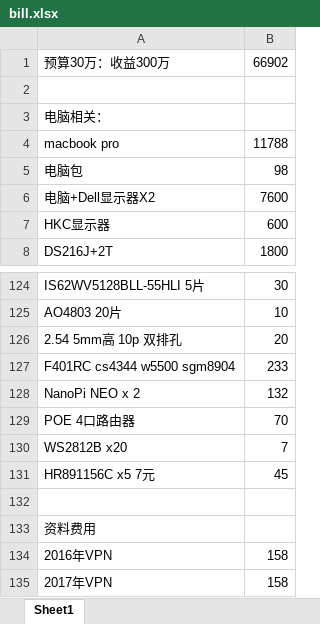
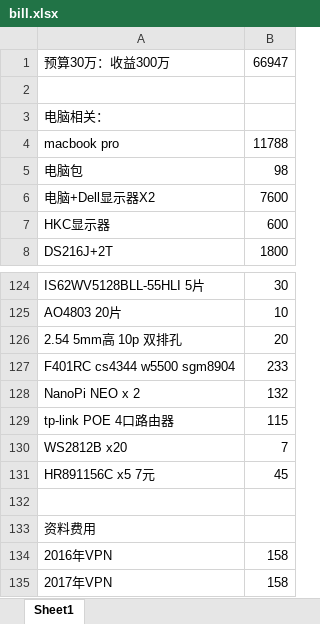
Before and after one commit to marek1914/src, an Excel workbook: data/bill.xlsx, sheet Sheet1, drawn as a sheet; only a part is shown, gaps mark what is left out; values as stored, in another font and other column widths than the file's, no borders; removed rows and columns are numbered as before the commit, all else as after; the diff names each change by its address in the sheet, - before the commit and + after, or states it on an @@ line.

Commit message:
fix

```diff
--- a/data/bill.xlsx (sheet Sheet1)
+++ b/data/bill.xlsx (sheet Sheet1)
-B1: 66902
+B1: 66947
-row 129: POE 4口路由器 | 70
+row 129: tp-link POE 4口路由器 | 115
```
